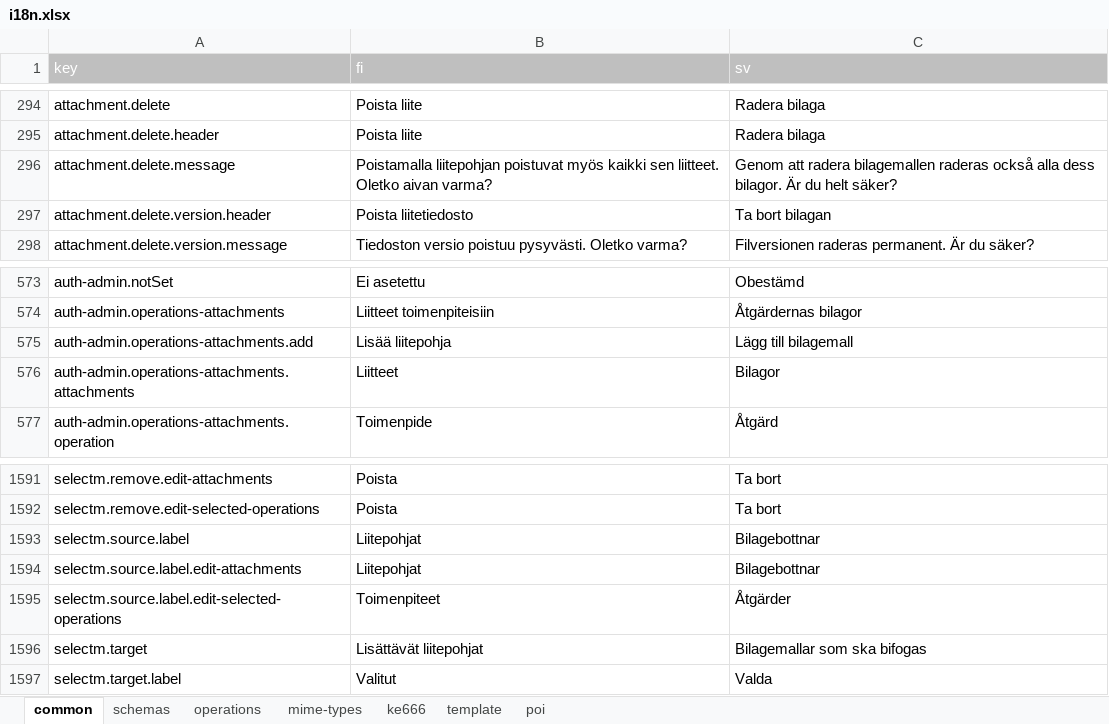
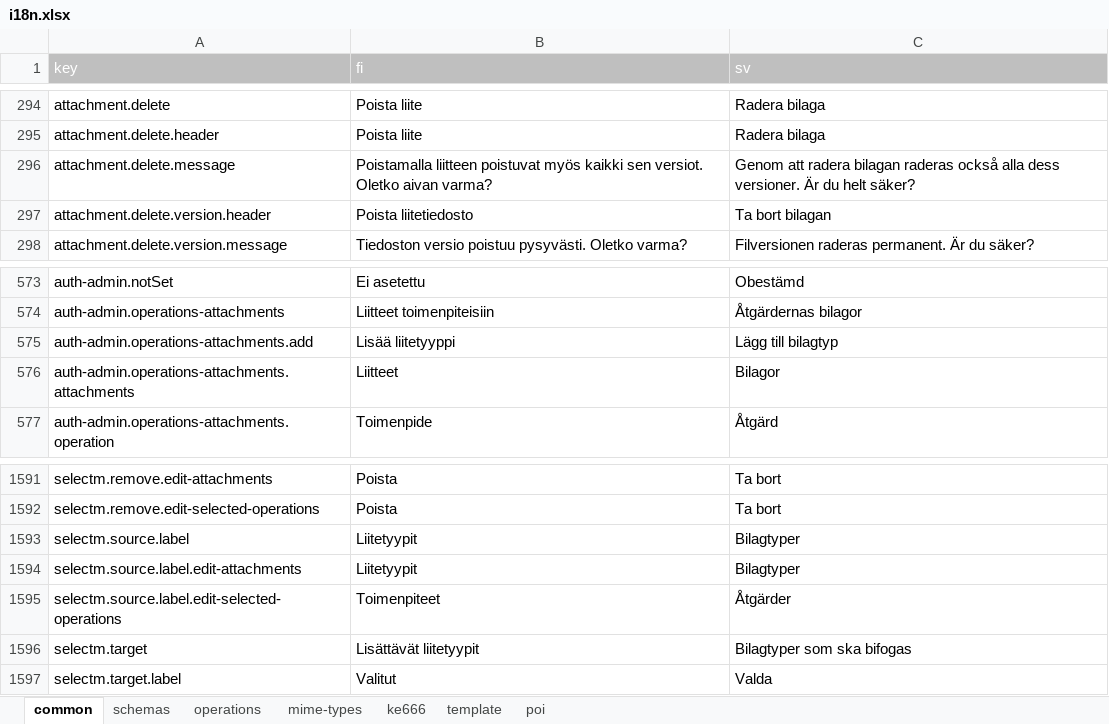
Before and after one commit to lupapiste/lupapiste, an Excel workbook: resources/i18n.xlsx, sheet common, drawn as a sheet; only a part is shown, gaps mark what is left out; values as stored, in another font and other column widths than the file's, no borders; conditional formats not drawn; the diff names each change by its address in the sheet, - before the commit and + after, or states it on an @@ line.

Commit message:
LUPA-709 Liitepohja -> liite(tyyppi)

```diff
--- a/resources/i18n.xlsx (sheet common)
+++ b/resources/i18n.xlsx (sheet common)
-B296 (fi): Poistamalla liitepohjan poistuvat myös kaikki sen liitteet. Oletko aivan…
+B296 (fi): Poistamalla liitteen poistuvat myös kaikki sen versiot. Oletko aivan…
-C296 (sv): …att radera bilagemallen raderas också alla dess bilagor. Är du…
+C296 (sv): …att radera bilagan raderas också alla dess versioner. Är du…
-B575 (fi): Lisää liitepohja
+B575 (fi): Lisää liitetyyppi
-C575 (sv): Lägg till bilagemall
+C575 (sv): Lägg till bilagtyp
-B1593:B1594 (fi): Liitepohjat
+B1593:B1594 (fi): Liitetyypit
-C1593:C1594 (sv): Bilagebottnar
+C1593:C1594 (sv): Bilagtyper
-B1596 (fi): Lisättävät liitepohjat
+B1596 (fi): Lisättävät liitetyypit
-C1596 (sv): Bilagemallar som ska bifogas
+C1596 (sv): Bilagtyper som ska bifogas
```
